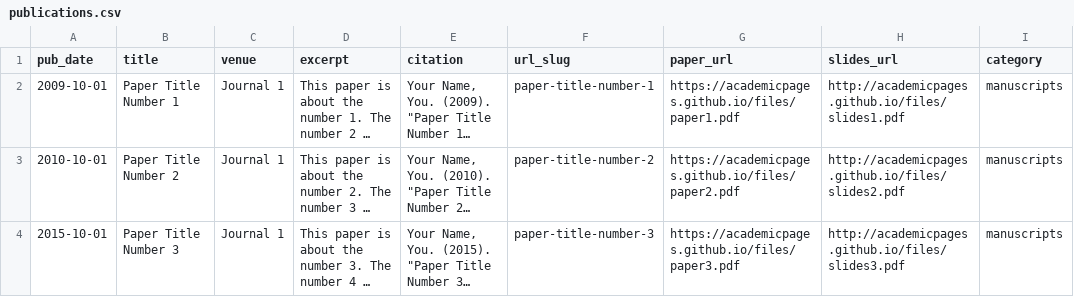
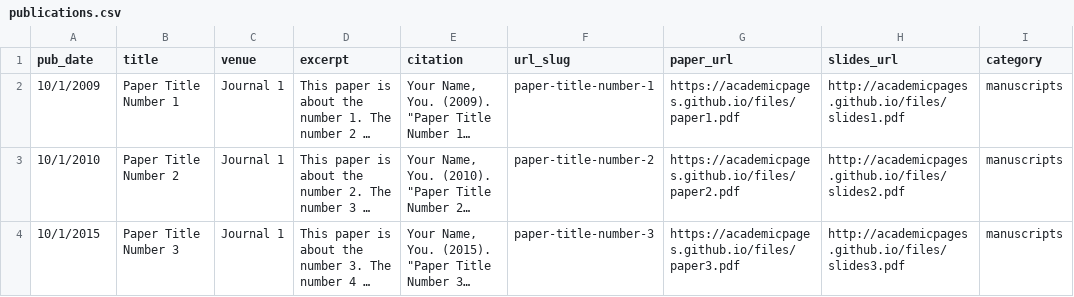
Before and after one commit to tw2469/tw2469.github.io, a CSV file: markdown_generator/publications.csv, drawn as a sheet; long unchanged cells end in …; the diff names each change by its address in the sheet, - before the commit and + after, or states it on an @@ line.

Commit message:
Update publication

```diff
--- a/markdown_generator/publications.csv
+++ b/markdown_generator/publications.csv
-A2 (pub_date): 2009-10-01
+A2 (pub_date): 10/1/2009
-A3 (pub_date): 2010-10-01
+A3 (pub_date): 10/1/2010
-A4 (pub_date): 2015-10-01
+A4 (pub_date): 10/1/2015
```
Also changed, not shown: 16 other files.
